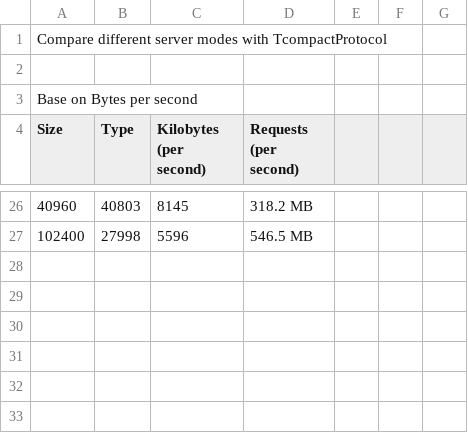
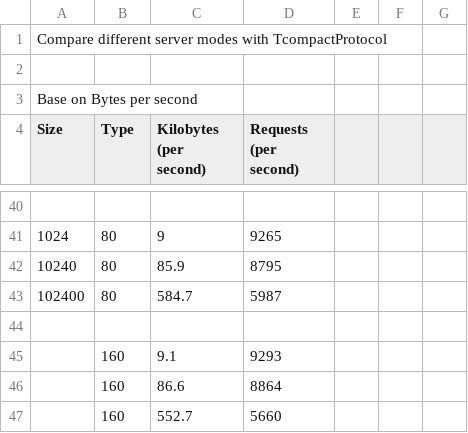
Before and after one commit to ntduycs/thriftbenchmark, a CSV file: CachedThreadPool.csv, drawn as a sheet; only a part is shown, gaps mark what is left out; addresses are those after the commit; the diff covers the shown part only; the diff names each change by its address in the sheet, - before the commit and + after, or states it on an @@ line.

```diff
--- a/CachedThreadPool.csv
+++ b/CachedThreadPool.csv
-row 40: 40960 | 40803 | 8145 | 318.2 MB
+row 40: (empty)
+row 41: 1024 | 80 | 9 | 9265
+row 42: 10240 | 80 | 85.9 | 8795
+row 43: 102400 | 80 | 584.7 | 5987
-row 44: 102400 | 27998 | 5596 | 546.5 MB
+row 44: (empty)
+row 45:  | 160 | 9.1 | 9293
+row 46:  | 160 | 86.6 | 8864
+row 47:  | 160 | 552.7 | 5660
```
Also changed, not shown: 14 added rows and 20 edited cells elsewhere in this file, 13 other files.
